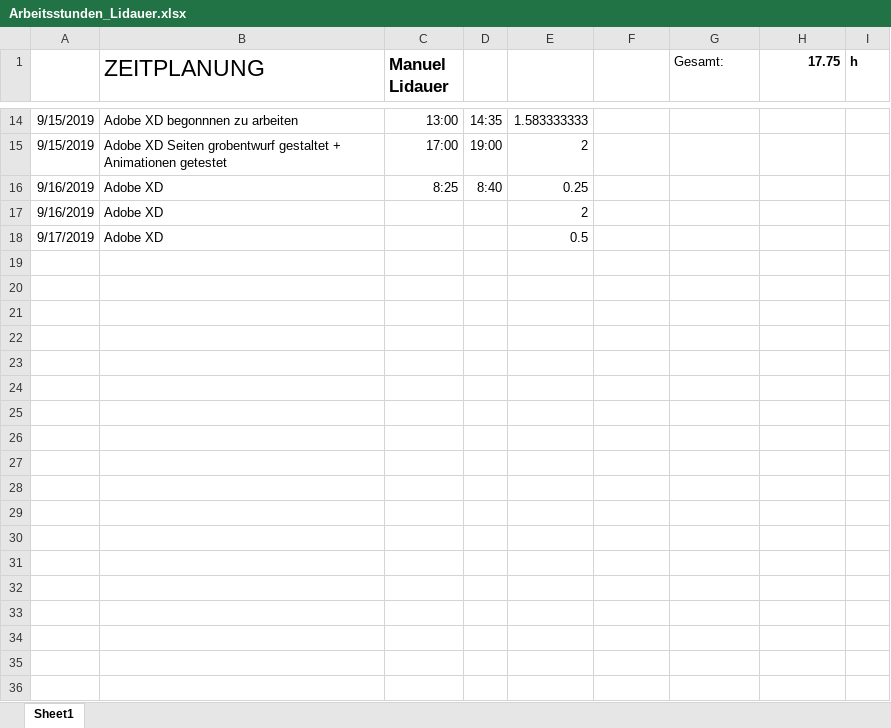
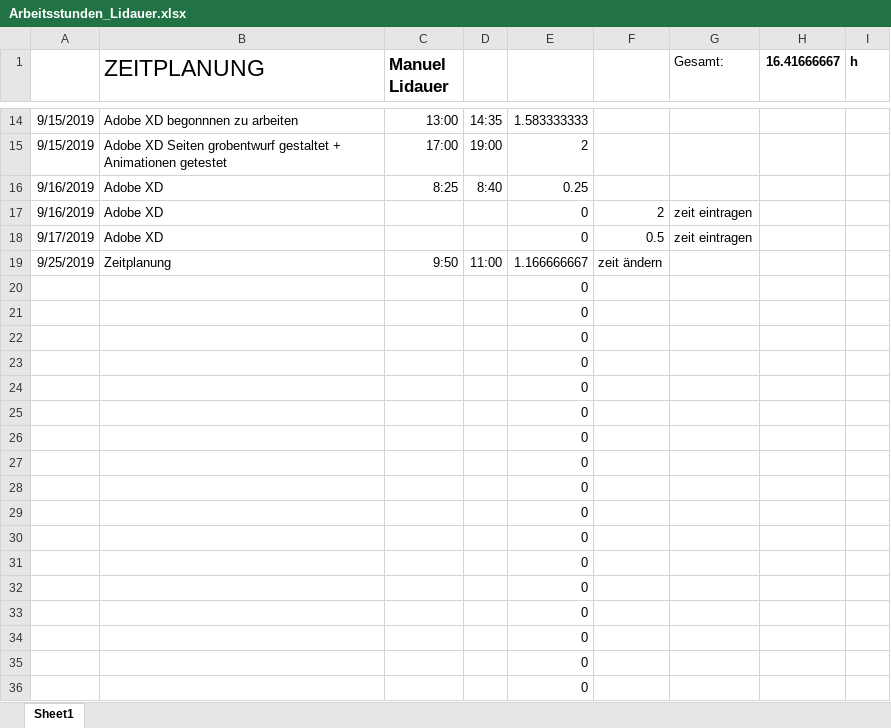
Before and after one commit to fettinger-m/proproduction, an Excel workbook: 98-Arbeitsstunden/Arbeitsstunden_Lidauer.xlsx, sheet Sheet1, drawn as a sheet; only a part is shown, gaps mark what is left out; values as stored, in another font and other column widths than the file's, no borders; the diff names each change by its address in the sheet, - before the commit and + after, or states it on an @@ line.

```diff
--- a/98-Arbeitsstunden/Arbeitsstunden_Lidauer.xlsx (sheet Sheet1)
+++ b/98-Arbeitsstunden/Arbeitsstunden_Lidauer.xlsx (sheet Sheet1)
-H1: 17.75
+H1: 16.41666667
-E17: 2
+E17: 0
-F17: (empty)
+F17: 2
-G17:G18 (Gesamt:): (empty)
+G17:G18 (Gesamt:): zeit eintragen
-E18: 0.5
+E18: 0
-F18: (empty)
+F18: 0.5
+row 19: 9/25/2019 | Zeitplanung | 9:50 | 11:00 | 1.166666667 | zeit ändern
+row 20:  |  |  |  | 0
+row 21:  |  |  |  | 0
+row 22:  |  |  |  | 0
+row 23:  |  |  |  | 0
+row 24:  |  |  |  | 0
+row 25:  |  |  |  | 0
+row 26:  |  |  |  | 0
+row 27:  |  |  |  | 0
+row 28:  |  |  |  | 0
+row 29:  |  |  |  | 0
+row 30:  |  |  |  | 0
+row 31:  |  |  |  | 0
+row 32:  |  |  |  | 0
+row 33:  |  |  |  | 0
+row 34:  |  |  |  | 0
+row 35:  |  |  |  | 0
+row 36:  |  |  |  | 0
```
Also changed, not shown: 8 other files.
